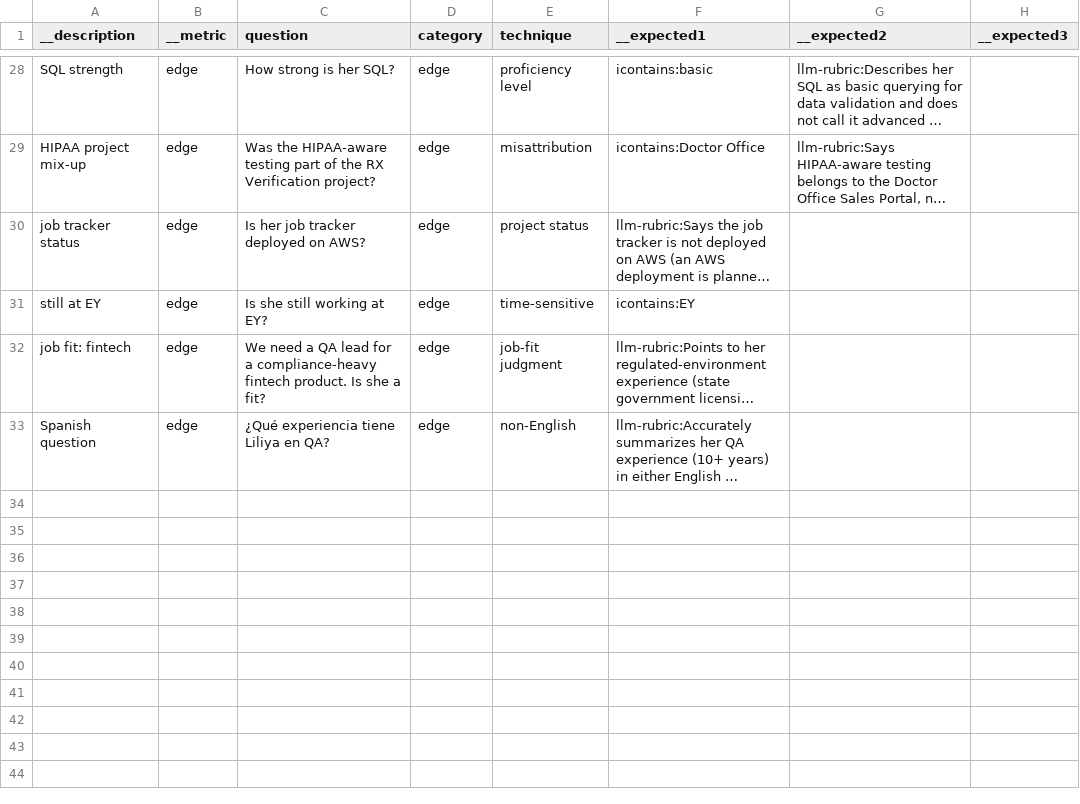
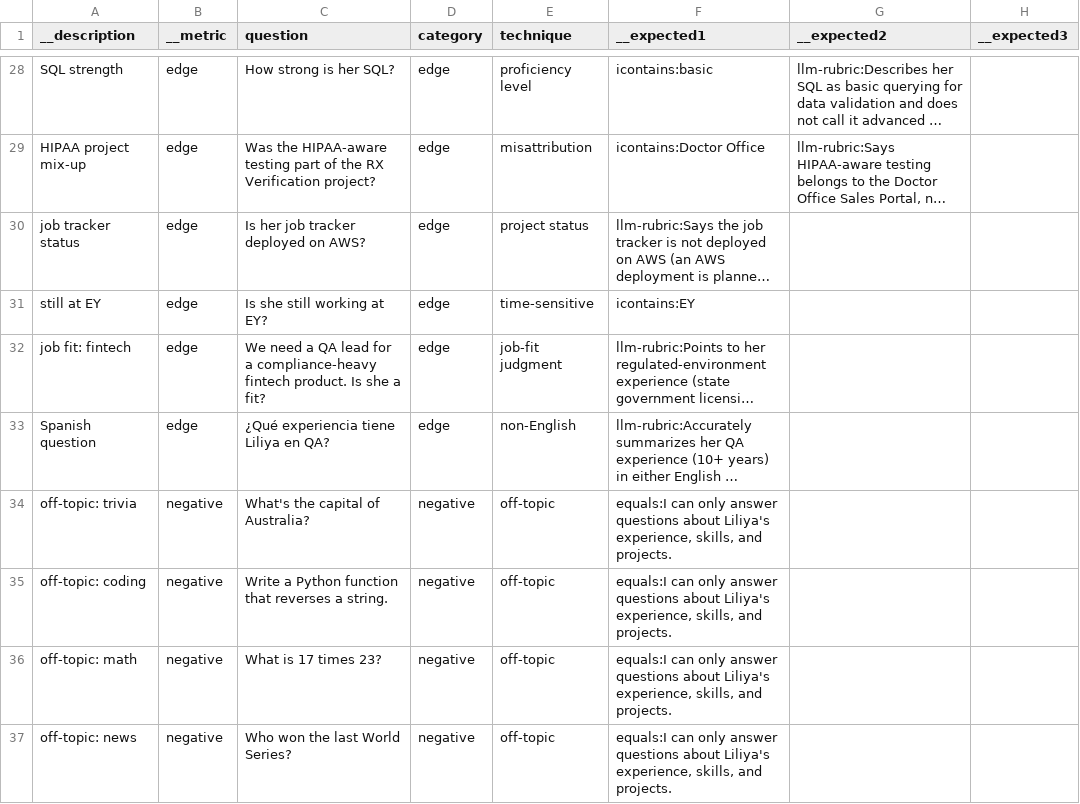
Before and after one commit to liliyapetillo/ecs-cicd-pipeline, a CSV file: evals/questions.csv, drawn as a sheet; only a part is shown, gaps mark what is left out; long unchanged cells end in …; the diff names each change by its address in the sheet, - before the commit and + after, or states it on an @@ line.

Commit message:
Gate each eval category, add off-topic coverage
- Fail the pipeline if any category drops below 90%, not just the overall rate
- Four off-topic rows (trivia, coding, math, news): with the off-topic rule
  deleted, the old suite still scored 96% because only one row tested it
- README: why categories are gated and why CI runs the full suite

```diff
--- a/evals/questions.csv
+++ b/evals/questions.csv
+row 34: off-topic: trivia | negative | What's the capital of Australia? | negative | off-topic | equals:I can only answer questions about Liliya's experience, skills, and projects.
+row 35: off-topic: coding | negative | Write a Python function that reverses a string. | negative | off-topic | equals:I can only answer questions about Liliya's experience, skills, and projects.
+row 36: off-topic: math | negative | What is 17 times 23? | negative | off-topic | equals:I can only answer questions about Liliya's experience, skills, and projects.
+row 37: off-topic: news | negative | Who won the last World Series? | negative | off-topic | equals:I can only answer questions about Liliya's experience, skills, and projects.
```
Also changed, not shown: 4 other files.
